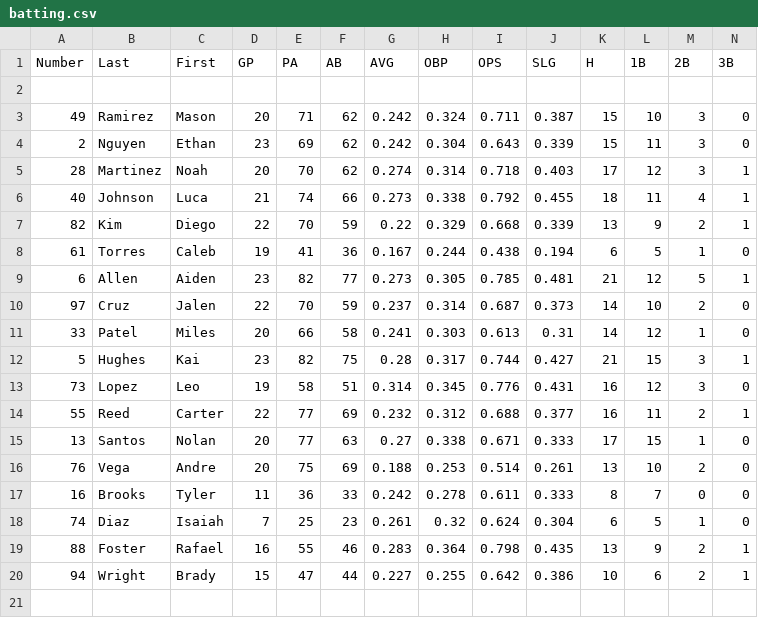
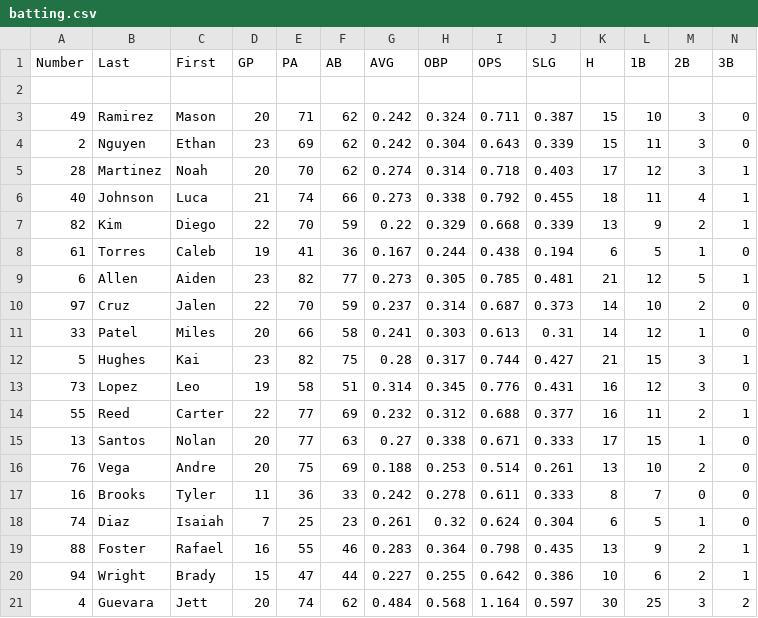
Before and after one commit to guevarajeff25/HS_analytics, a CSV file: demo/batting.csv, drawn as a sheet; only a part is shown; rows hold the shown columns only; the diff names each change by its address in the sheet, - before the commit and + after, or states it on an @@ line.

Commit message:
Update batting.csv

```diff
--- a/demo/batting.csv
+++ b/demo/batting.csv
+row 21: 4 | Guevara | Jett | 20 | 74 | 62 | 0.484 | 0.568 | 1.164 | 0.597 | 30 | 25 | 3 | 2
```
